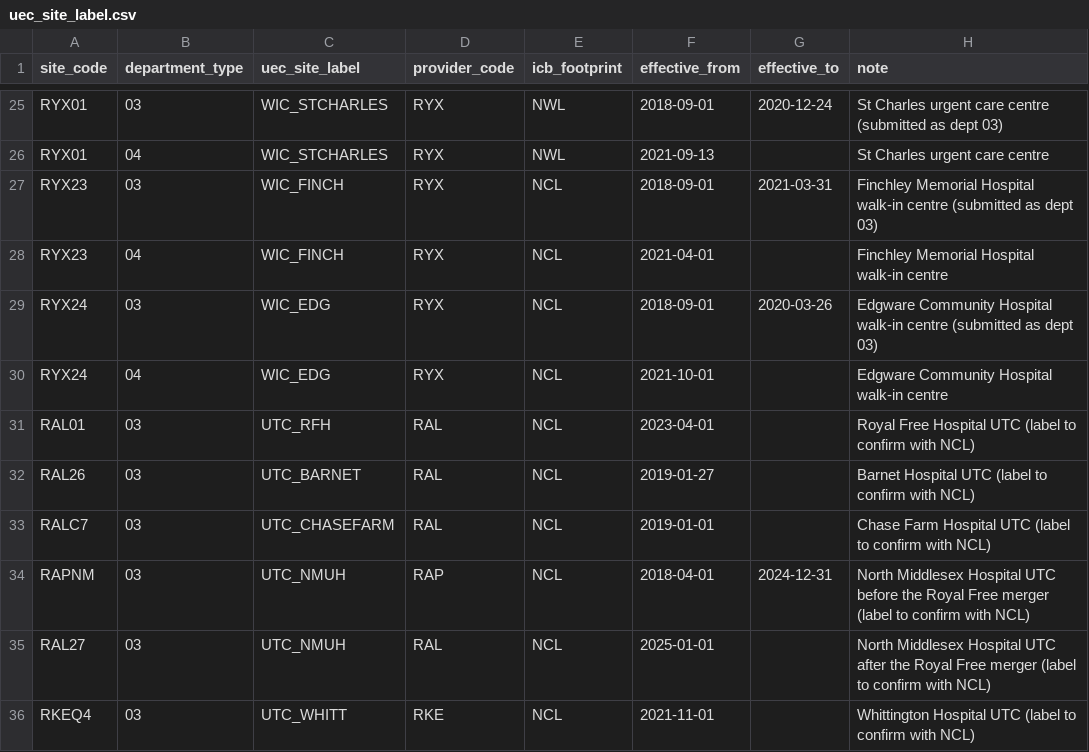
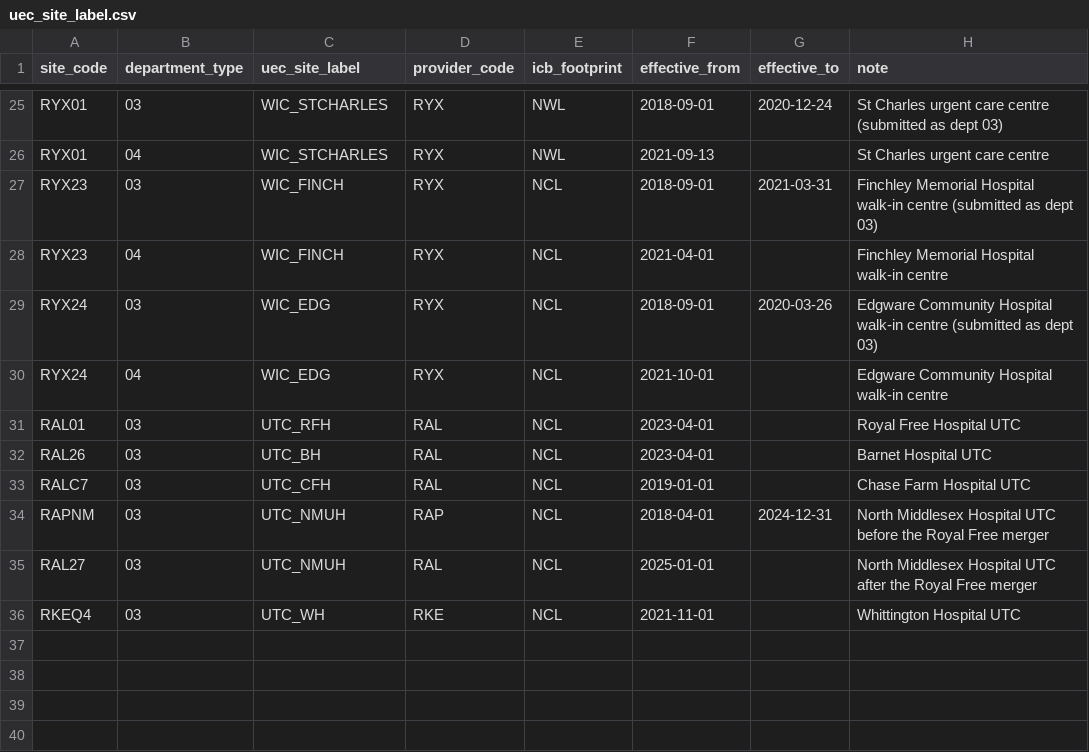
Before and after one commit to ncl-icb-analytics/dbt-ncl-analytics, a CSV file: seeds/uec_site_label.csv, drawn as a sheet; only a part is shown, gaps mark what is left out.

Commit message:
fix(reference): confirm NCL UEC site rows from ECDS site geography
Barnet UTC starts April 2023 alongside the Royal Free's; labels follow the
site-initials pattern used for NWL sites. Dates were verified against
attendances whose treatment-site geography is NCL.

```diff
--- a/seeds/uec_site_label.csv
+++ b/seeds/uec_site_label.csv
@@ -30,7 +30,7 @@ RYX24,03,WIC_EDG,RYX,NCL,2018-09-01,2020-03-26,Edgware Community Hospital walk-i
 RYX24,04,WIC_EDG,RYX,NCL,2021-10-01,,Edgware Community Hospital walk-in centre
-RAL01,03,UTC_RFH,RAL,NCL,2023-04-01,,Royal Free Hospital UTC (label to confirm with NCL)
-RAL26,03,UTC_BARNET,RAL,NCL,2019-01-27,,Barnet Hospital UTC (label to confirm with NCL)
-RALC7,03,UTC_CHASEFARM,RAL,NCL,2019-01-01,,Chase Farm Hospital UTC (label to confirm with NCL)
-RAPNM,03,UTC_NMUH,RAP,NCL,2018-04-01,2024-12-31,North Middlesex Hospital UTC before the Royal Free merger (label to confirm with NCL)
-RAL27,03,UTC_NMUH,RAL,NCL,2025-01-01,,North Middlesex Hospital UTC after the Royal Free merger (label to confirm with NCL)
-RKEQ4,03,UTC_WHITT,RKE,NCL,2021-11-01,,Whittington Hospital UTC (label to confirm with NCL)
+RAL01,03,UTC_RFH,RAL,NCL,2023-04-01,,Royal Free Hospital UTC
+RAL26,03,UTC_BH,RAL,NCL,2023-04-01,,Barnet Hospital UTC
+RALC7,03,UTC_CFH,RAL,NCL,2019-01-01,,Chase Farm Hospital UTC
+RAPNM,03,UTC_NMUH,RAP,NCL,2018-04-01,2024-12-31,North Middlesex Hospital UTC before the Royal Free merger
+RAL27,03,UTC_NMUH,RAL,NCL,2025-01-01,,North Middlesex Hospital UTC after the Royal Free merger
+RKEQ4,03,UTC_WH,RKE,NCL,2021-11-01,,Whittington Hospital UTC
```
Also changed, not shown: 1 other file.
